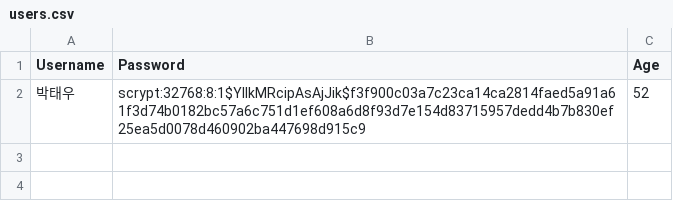
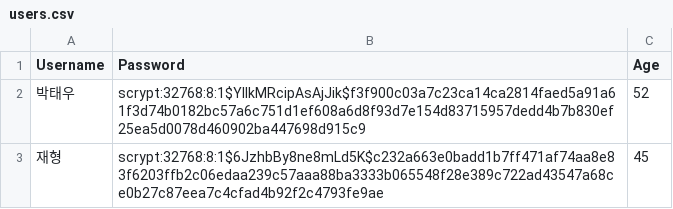
Before and after one commit to GuhyupLee/ESTSoft_Hackathon_team4, a CSV file: app/users/users.csv, drawn as a sheet.

```diff
--- a/app/users/users.csv
+++ b/app/users/users.csv
@@ -2 +2,2 @@
 박태우,scrypt:32768:8:1$YlIkMRcipAsAjJik$f3f900c03a7c23ca14ca2814faed5a91a61f3d74b0182bc57a6c751d1ef608a6d8f93d7e154d83715957dedd4b7b830ef25ea5d0078d460902ba447698d915c9,52
+재형,scrypt:32768:8:1$6JzhbBy8ne8mLd5K$c232a663e0badd1b7ff471af74aa8e83f6203ffb2c06edaa239c57aaa88ba3333b065548f28e389c722ad43547a68ce0b27c87eea7c4cfad4b92f2c4793fe9ae,45
```
Also changed, not shown: question_log.csv, 5 other files.
